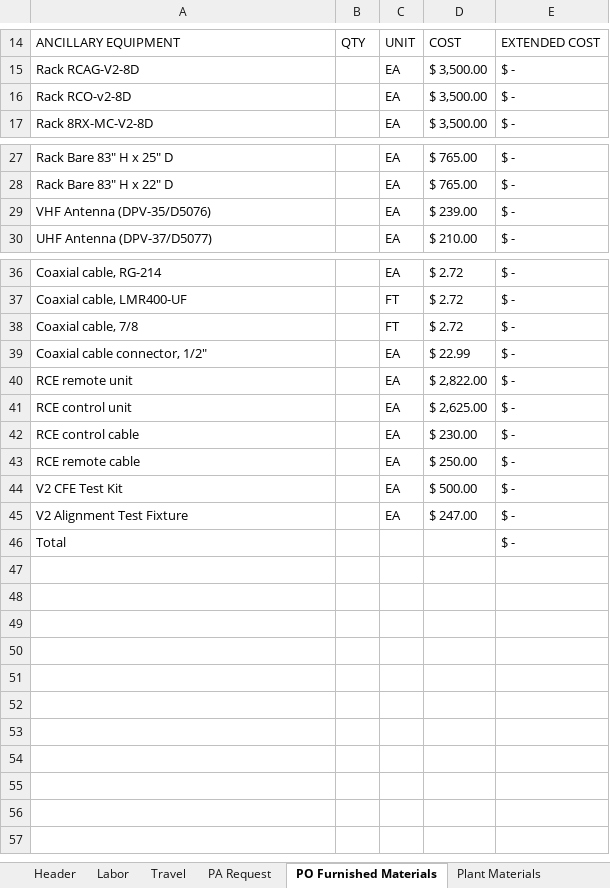
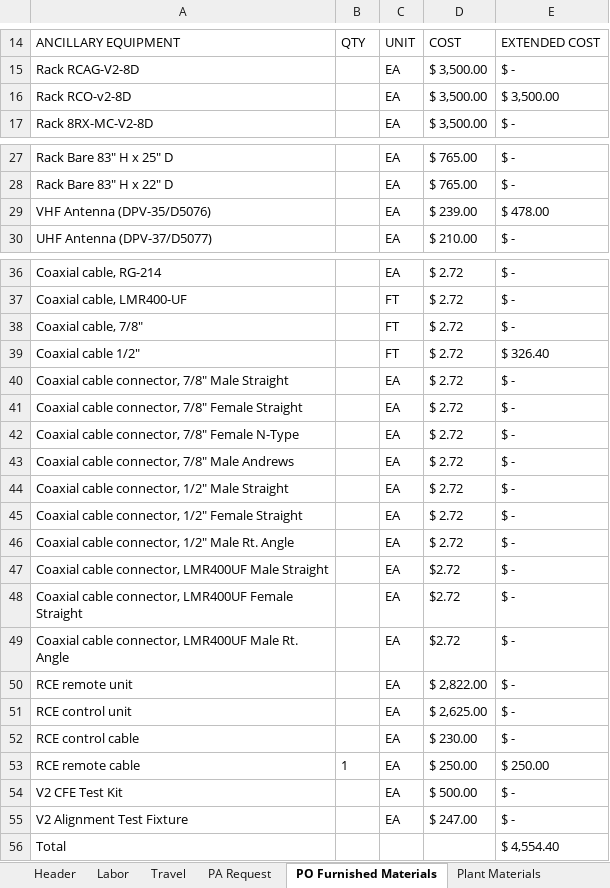
Before and after one commit to dsisnero/nexcom-srf, an Excel workbook: data/Cost.Estimate.xlsm, sheet PO Furnished Materials, drawn as a sheet; only a part is shown, gaps mark what is left out; values as stored, in another font and other column widths than the file's, no borders; table styles not drawn; addresses are those after the commit; the diff names each change by its address in the sheet, - before the commit and + after, or states it on an @@ line.

Commit message:
added more equipment to cost estimate
read more information from excel srf and add it to cost_estimate

```diff
--- a/data/Cost.Estimate.xlsm (sheet PO Furnished Materials)
+++ b/data/Cost.Estimate.xlsm (sheet PO Furnished Materials)
-E16: $ -
+E16: $ 3,500.00
-E29: $ -
+E29: $ 478.00
-A38: Coaxial cable, 7/8
+A38: Coaxial cable, 7/8"
+row 39: Coaxial cable 1/2" |  | FT | $ 2.72 | $ 326.40
+row 40: Coaxial cable connector, 7/8" Male Straight |  | EA | $ 2.72 | $ -
+row 41: Coaxial cable connector, 7/8" Female Straight |  | EA | $ 2.72 | $ -
+row 42: Coaxial cable connector, 7/8" Female N-Type |  | EA | $ 2.72 | $ -
+row 43: Coaxial cable connector, 7/8" Male Andrews |  | EA | $ 2.72 | $ -
-A44: Coaxial cable connector, 1/2"
+A44: Coaxial cable connector, 1/2" Male Straight
-D44: $ 22.99
+D44: $ 2.72
+row 45: Coaxial cable connector, 1/2" Female Straight |  | EA | $ 2.72 | $ -
+row 46: Coaxial cable connector, 1/2" Male Rt. Angle |  | EA | $ 2.72 | $ -
+row 47: Coaxial cable connector, LMR400UF Male Straight |  | EA | $2.72 | $ -
+row 48: Coaxial cable connector, LMR400UF Female Straight |  | EA | $2.72 | $ -
+row 49: Coaxial cable connector, LMR400UF Male Rt. Angle |  | EA | $2.72 | $ -
-B53: (empty)
+B53: 1
-E53: $ -
+E53: $ 250.00
-E56: $ -
+E56: $ 4,554.40
```
Also changed, not shown: sheet Header, formulas that keep their value, 2 other files.
